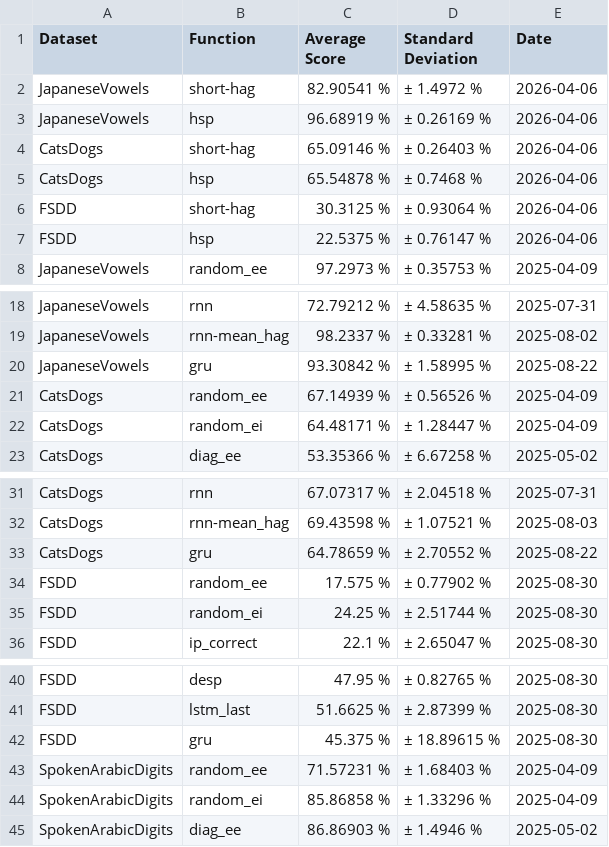
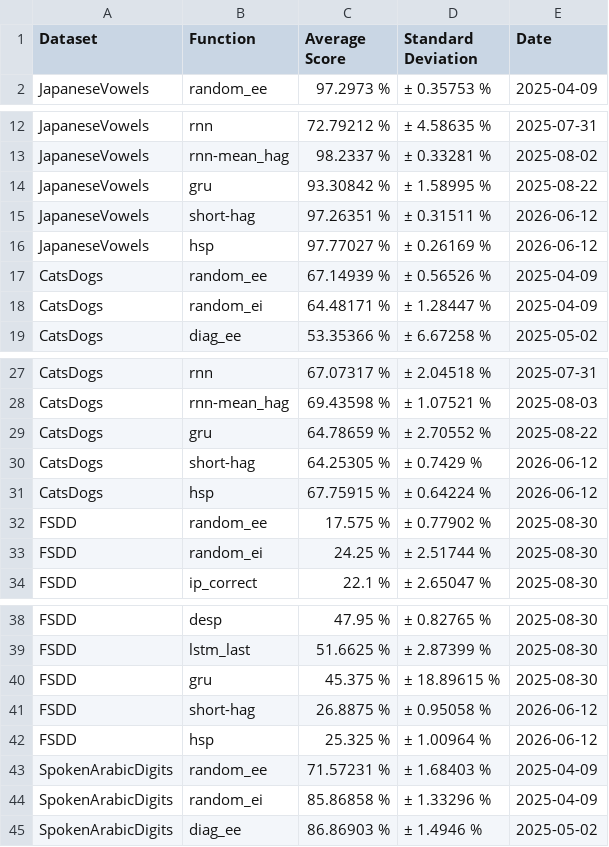
Before and after one commit to Finebouche/hag, a CSV file: outputs/test_results/test_results_classification.csv, drawn as a sheet; only a part is shown, gaps mark what is left out.

```diff
--- a/outputs/test_results/test_results_classification.csv
+++ b/outputs/test_results/test_results_classification.csv
@@ -1,8 +1,2 @@
 Dataset,Function,Average Score,Standard Deviation,Date
-JapaneseVowels,short-hag,82.90541 %,± 1.4972 %,2026-04-06
-JapaneseVowels,hsp,96.68919 %,± 0.26169 %,2026-04-06
-CatsDogs,short-hag,65.09146 %,± 0.26403 %,2026-04-06
-CatsDogs,hsp,65.54878 %,± 0.7468 %,2026-04-06
-FSDD,short-hag,30.3125 %,± 0.93064 %,2026-04-06
-FSDD,hsp,22.5375 %,± 0.76147 %,2026-04-06
 JapaneseVowels,random_ee,97.2973 %,± 0.35753 %,2025-04-09
@@ -20,2 +14,4 @@ JapaneseVowels,rnn-mean_hag,98.2337 %,± 0.33281 %,2025-08-02
 JapaneseVowels,gru,93.30842 %,± 1.58995 %,2025-08-22
+JapaneseVowels,short-hag,97.26351 %,± 0.31511 %,2026-06-12
+JapaneseVowels,hsp,97.77027 %,± 0.26169 %,2026-06-12
 CatsDogs,random_ee,67.14939 %,± 0.56526 %,2025-04-09
@@ -33,2 +29,4 @@ CatsDogs,rnn-mean_hag,69.43598 %,± 1.07521 %,2025-08-03
 CatsDogs,gru,64.78659 %,± 2.70552 %,2025-08-22
+CatsDogs,short-hag,64.25305 %,± 0.7429 %,2026-06-12
+CatsDogs,hsp,67.75915 %,± 0.64224 %,2026-06-12
 FSDD,random_ee,17.575 %,± 0.77902 %,2025-08-30
@@ -42,2 +40,4 @@ FSDD,lstm_last,51.6625 %,± 2.87399 %,2025-08-30
 FSDD,gru,45.375 %,± 18.89615 %,2025-08-30
+FSDD,short-hag,26.8875 %,± 0.95058 %,2026-06-12
+FSDD,hsp,25.325 %,± 1.00964 %,2026-06-12
 SpokenArabicDigits,random_ee,71.57231 %,± 1.68403 %,2025-04-09
```
Also changed, not shown: 3 other files.
